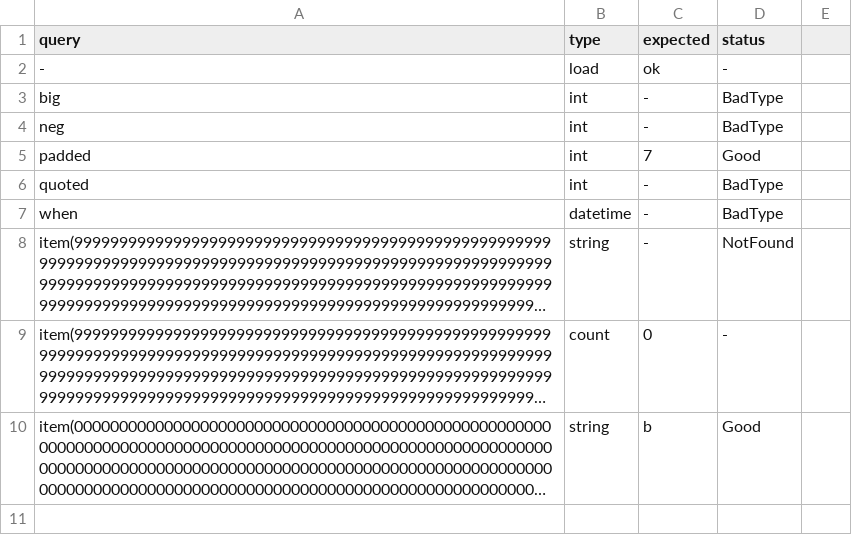
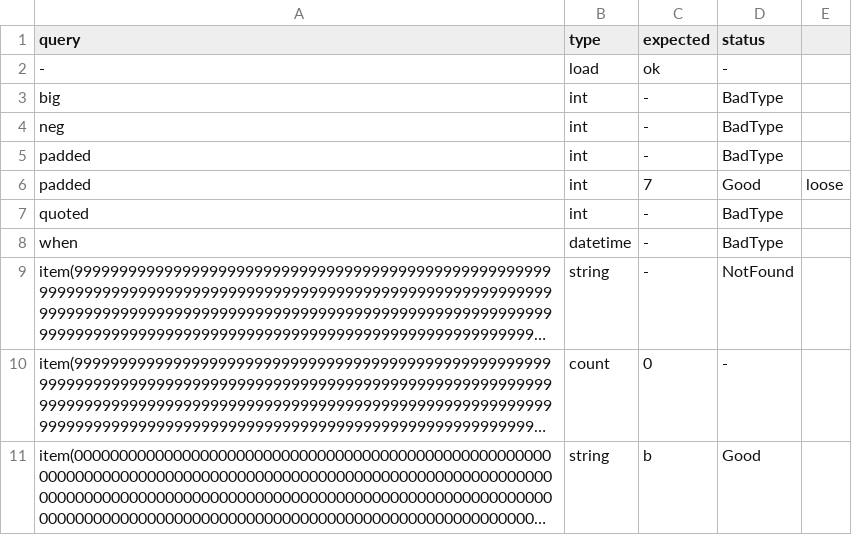
Before and after one commit to yottacore/shcl, a TSV file: project/conformance/166-long-digits/reads.tsv, drawn as a sheet; long unchanged cells end in ….

```diff
--- a/project/conformance/166-long-digits/reads.tsv
+++ b/project/conformance/166-long-digits/reads.tsv
@@ -4,3 +4,4 @@ big	int	-	BadType
 neg	int	-	BadType
-padded	int	7	Good
+padded	int	-	BadType
+padded	int	7	Good	loose
 quoted	int	-	BadType
```
Also changed, not shown: project/conformance/136-number-and-path-edges/reads.tsv, project/conformance/172-leading-zero-quotes/reads.tsv, 16 other files.
